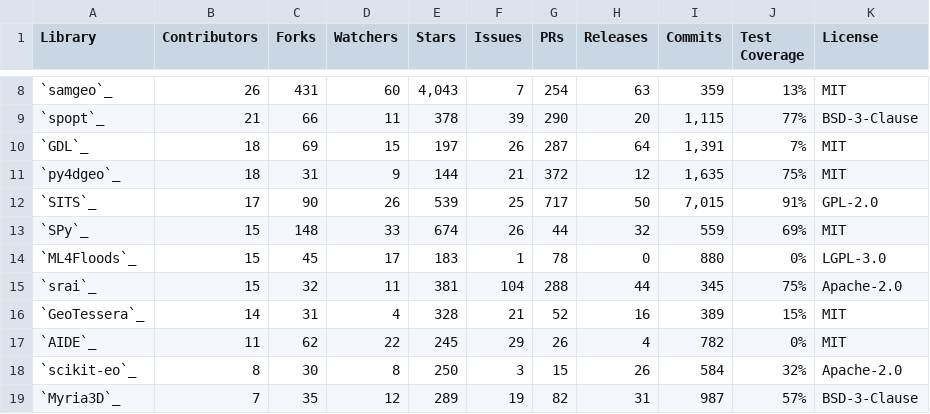
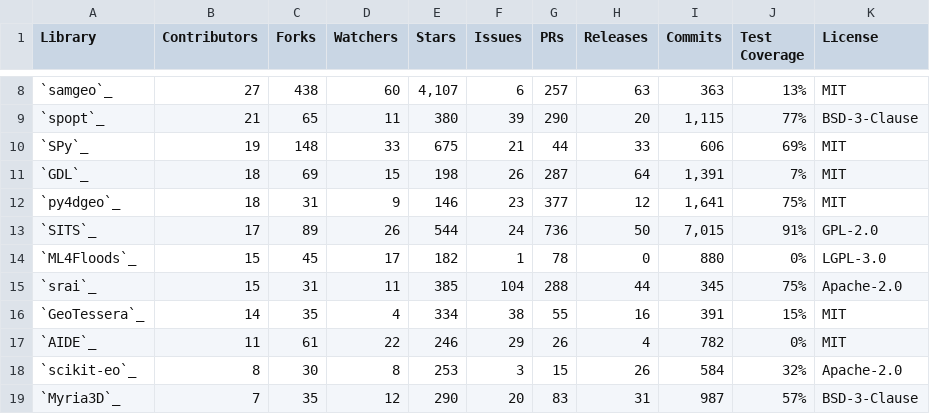
Before and after one commit to microsoft/torchgeo, a CSV file: docs/user/metrics/github.csv, drawn as a sheet; only a part is shown, gaps mark what is left out; the diff covers the shown part only.

```diff
--- a/docs/user/metrics/github.csv
+++ b/docs/user/metrics/github.csv
@@ -8,12 +8,12 @@ Library,Contributors,Forks,Watchers,Stars,Issues,PRs,Releases,Commits,Test Cover
-`samgeo`_,26,431,60,"4,043",7,254,63,359,13%,MIT
-`spopt`_,21,66,11,378,39,290,20,"1,115",77%,BSD-3-Clause
-`GDL`_,18,69,15,197,26,287,64,"1,391",7%,MIT
-`py4dgeo`_,18,31,9,144,21,372,12,"1,635",75%,MIT
-`SITS`_,17,90,26,539,25,717,50,"7,015",91%,GPL-2.0
-`SPy`_,15,148,33,674,26,44,32,559,69%,MIT
-`ML4Floods`_,15,45,17,183,1,78,0,880,0%,LGPL-3.0
-`srai`_,15,32,11,381,104,288,44,345,75%,Apache-2.0
-`GeoTessera`_,14,31,4,328,21,52,16,389,15%,MIT
-`AIDE`_,11,62,22,245,29,26,4,782,0%,MIT
-`scikit-eo`_,8,30,8,250,3,15,26,584,32%,Apache-2.0
-`Myria3D`_,7,35,12,289,19,82,31,987,57%,BSD-3-Clause
+`samgeo`_,27,438,60,"4,107",6,257,63,363,13%,MIT
+`spopt`_,21,65,11,380,39,290,20,"1,115",77%,BSD-3-Clause
+`SPy`_,19,148,33,675,21,44,33,606,69%,MIT
+`GDL`_,18,69,15,198,26,287,64,"1,391",7%,MIT
+`py4dgeo`_,18,31,9,146,23,377,12,"1,641",75%,MIT
+`SITS`_,17,89,26,544,24,736,50,"7,015",91%,GPL-2.0
+`ML4Floods`_,15,45,17,182,1,78,0,880,0%,LGPL-3.0
+`srai`_,15,31,11,385,104,288,44,345,75%,Apache-2.0
+`GeoTessera`_,14,35,4,334,38,55,16,391,15%,MIT
+`AIDE`_,11,61,22,246,29,26,4,782,0%,MIT
+`scikit-eo`_,8,30,8,253,3,15,26,584,32%,Apache-2.0
+`Myria3D`_,7,35,12,290,20,83,31,987,57%,BSD-3-Clause
```
Also changed, not shown: 1 removed row and 42 edited cells elsewhere in this file, docs/user/metrics/downloads.csv, docs/user/metrics/features.csv, 3 other files.
